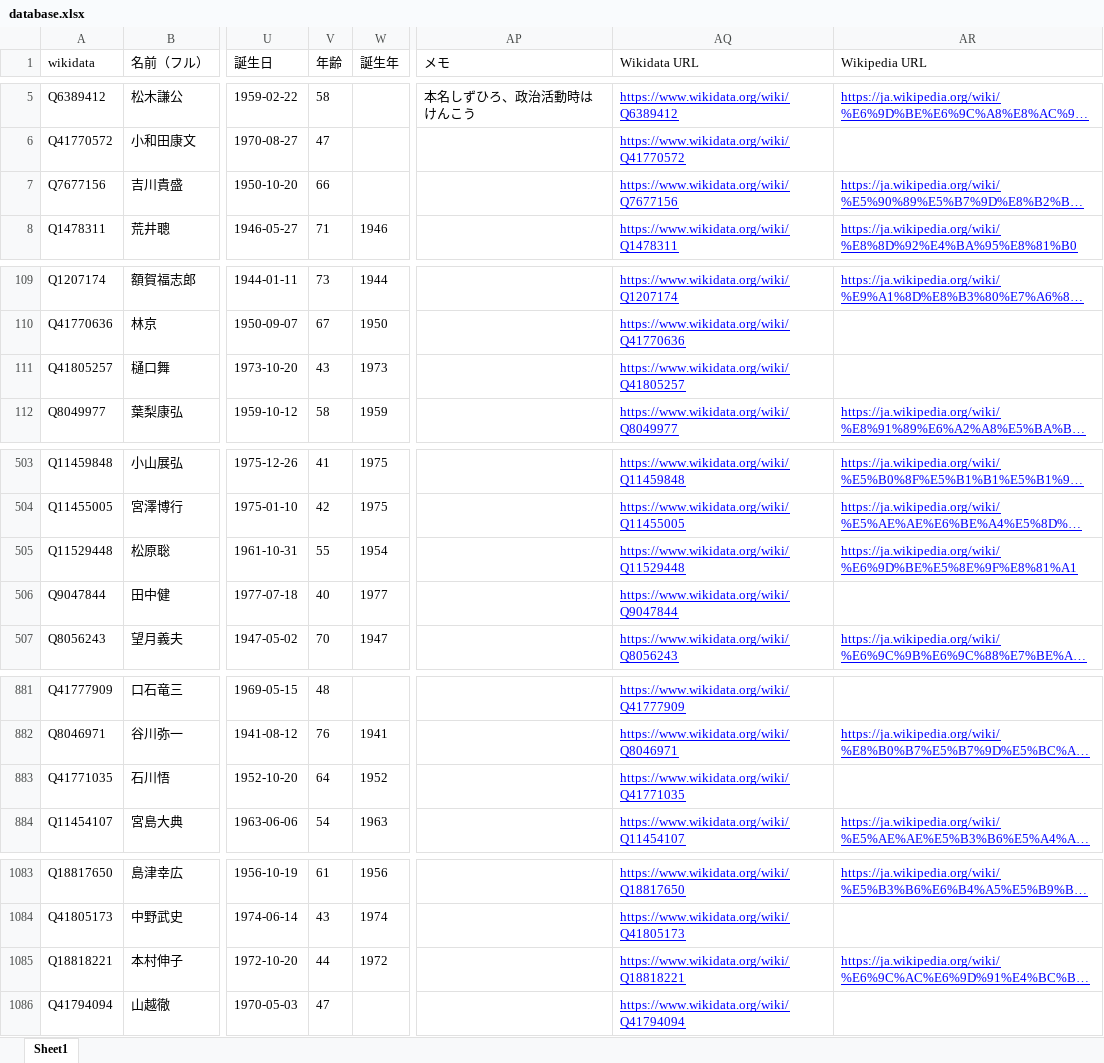
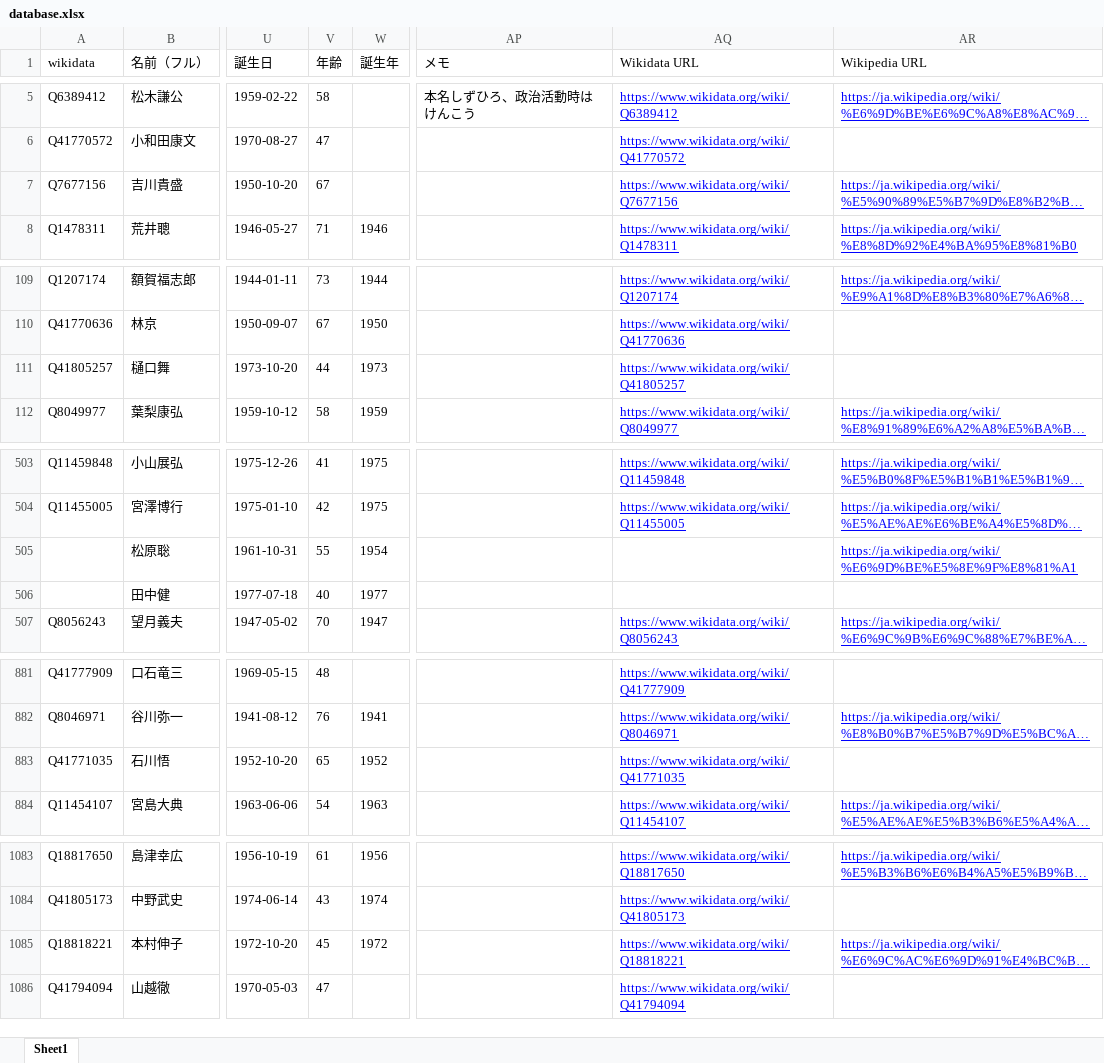
Before and after one commit to hkwi/shuin48pre, an Excel workbook: docs/database.xlsx, sheet Sheet1, drawn as a sheet; only a part is shown, gaps mark what is left out; long unchanged cells end in …; values as stored, in another font and other column widths than the file's, no borders; the diff covers the shown part only; the diff names each change by its address in the sheet, - before the commit and + after, or states it on an @@ line.

```diff
--- a/docs/database.xlsx (sheet Sheet1)
+++ b/docs/database.xlsx (sheet Sheet1)
-V7 (年齢): 66
+V7 (年齢): 67
-V111 (年齢): 43
+V111 (年齢): 44
-A505 (wikidata): Q11529448
+A505 (wikidata): (empty)
-AQ505 (Wikidata URL): https://www.wikidata.org/wiki/Q11529448
+AQ505 (Wikidata URL): (empty)
-A506 (wikidata): Q9047844
+A506 (wikidata): (empty)
-AQ506 (Wikidata URL): https://www.wikidata.org/wiki/Q9047844
+AQ506 (Wikidata URL): (empty)
-V883 (年齢): 64
+V883 (年齢): 65
-V1085 (年齢): 44
+V1085 (年齢): 45
```
Also changed, not shown: 1 edited cell elsewhere in this sheet, 1 other file.
